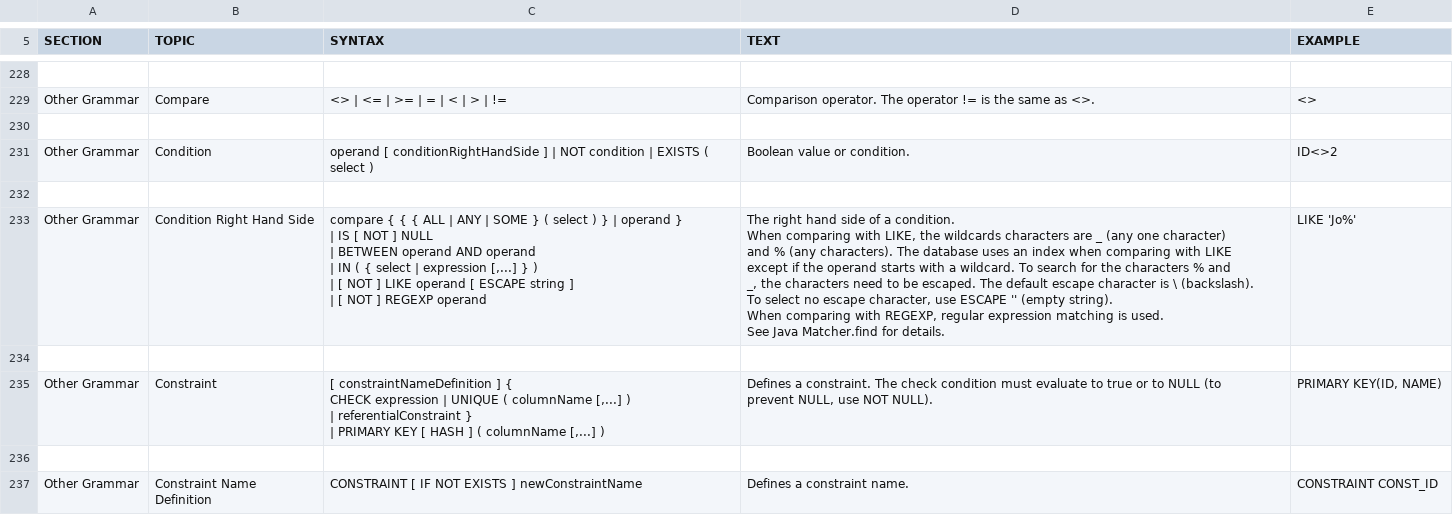
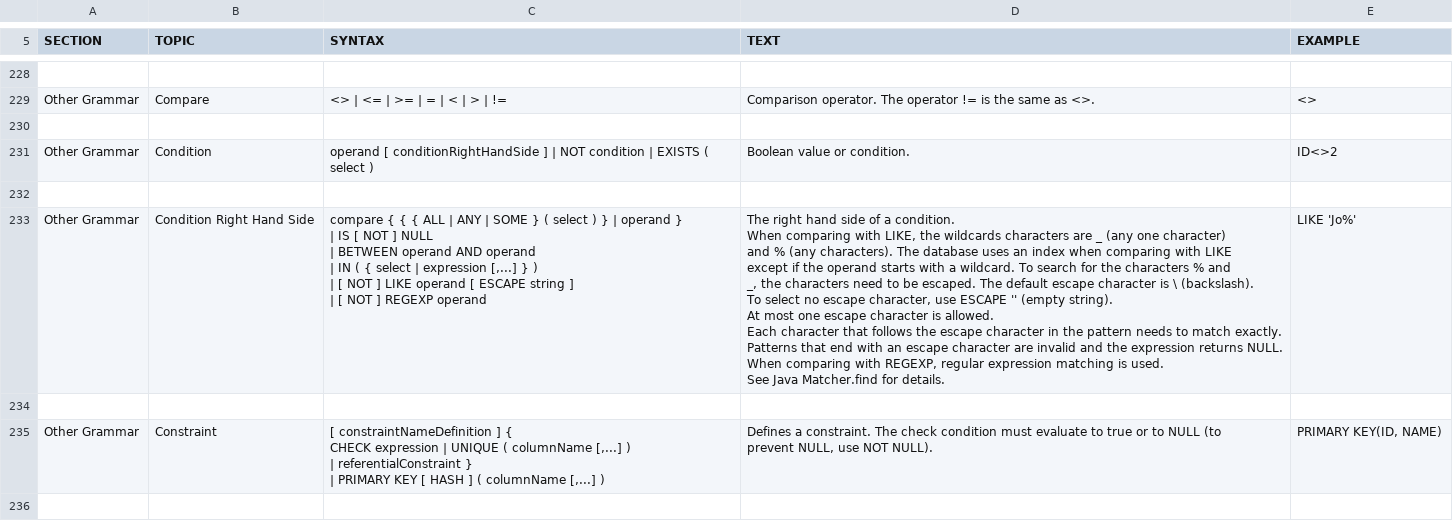
Before and after one commit to peterfich/h2database, a CSV file: h2/src/docsrc/help/help.csv, drawn as a sheet; only a part is shown, gaps mark what is left out; the shorter side is filled out with more unchanged rows; ↵ is a line break in a cell; the diff names each change by its address in the sheet, - before the commit and + after, or states it on an @@ line.

```diff
--- a/h2/src/docsrc/help/help.csv
+++ b/h2/src/docsrc/help/help.csv
-D233 (TEXT): …(empty string). ↵ When comparing…
+D233 (TEXT): …(empty string). ↵ At most one escape character is allowed. ↵ Each character that follows the escape character in the pattern needs to match exactly. ↵ Patterns that end with an escape character are invalid and the expression returns NULL. ↵ When comparing…
```
Also changed, not shown: 6 other files.
